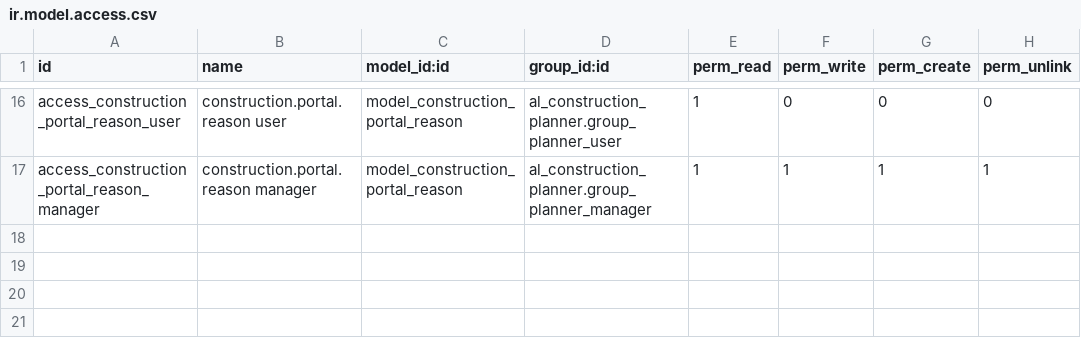
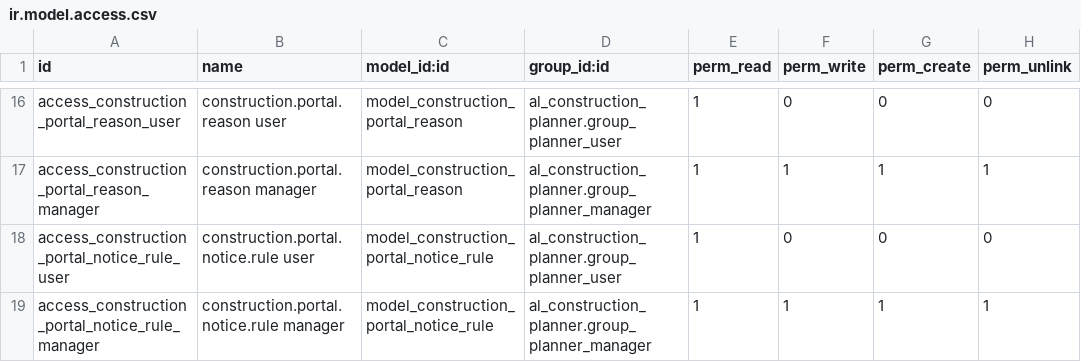
Before and after one commit to olanoit/ol_new_apps, a CSV file: OL-PROJECTS/al_construction_portal/security/ir.model.access.csv, drawn as a sheet; only a part is shown, gaps mark what is left out.

```diff
--- a/OL-PROJECTS/al_construction_portal/security/ir.model.access.csv
+++ b/OL-PROJECTS/al_construction_portal/security/ir.model.access.csv
@@ -17 +17,3 @@ access_construction_portal_reason_user,construction.portal.reason user,model_con
 access_construction_portal_reason_manager,construction.portal.reason manager,model_construction_portal_reason,al_construction_planner.group_planner_manager,1,1,1,1
+access_construction_portal_notice_rule_user,construction.portal.notice.rule user,model_construction_portal_notice_rule,al_construction_planner.group_planner_user,1,0,0,0
+access_construction_portal_notice_rule_manager,construction.portal.notice.rule manager,model_construction_portal_notice_rule,al_construction_planner.group_planner_manager,1,1,1,1
```
Also changed, not shown: 35 other files.
